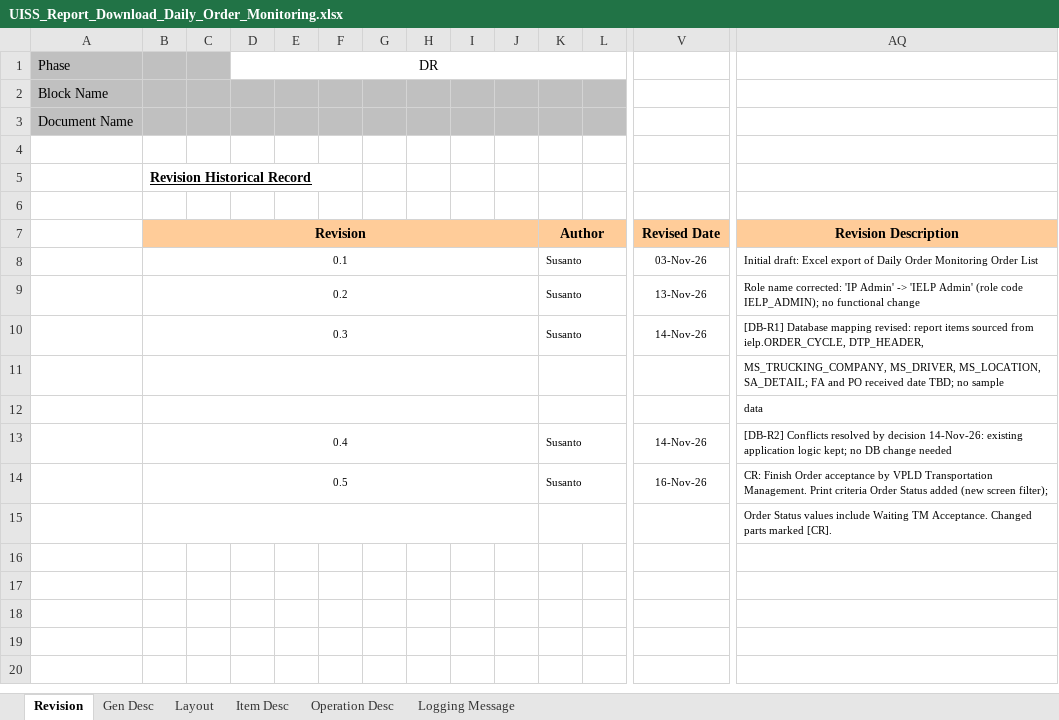
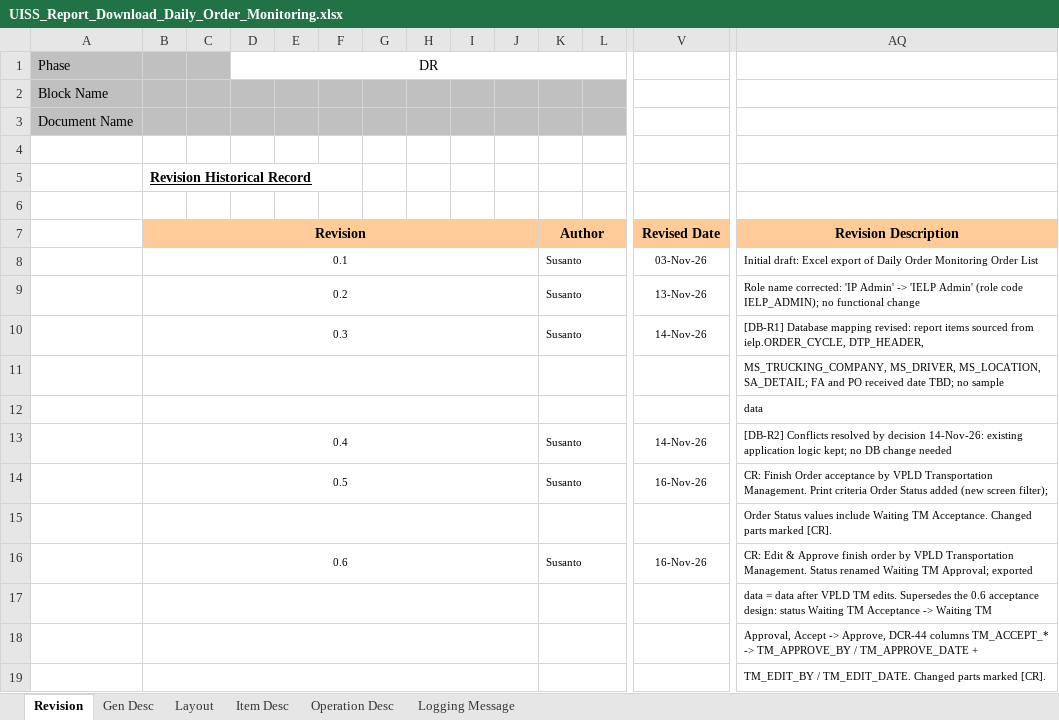
Before and after one commit to santo-san/tc-pbr, an Excel workbook: docs/functions/01_Daily_Order_Monitoring/uiss/UISS_Report_Download_Daily_Order_Monitoring.xlsx, sheet Revision, drawn as a sheet; only a part is shown, gaps mark what is left out; values as stored, in another font and other column widths than the file's, no borders; rows hold the shown columns only; the diff names each change by its address in the sheet, - before the commit and + after, or states it on an @@ line.

```diff
--- a/docs/functions/01_Daily_Order_Monitoring/uiss/UISS_Report_Download_Daily_Order_Monitoring.xlsx (sheet Revision)
+++ b/docs/functions/01_Daily_Order_Monitoring/uiss/UISS_Report_Download_Daily_Order_Monitoring.xlsx (sheet Revision)
+row 16:  | 0.6 |  |  |  |  |  |  |  |  | Susanto |  | 16-Nov-26 | CR: Edit & Approve finish order by VPLD Transportation Management. Status renamed Waiting TM Approval; exported
+row 17:  |  |  |  |  |  |  |  |  |  |  |  |  | data = data after VPLD TM edits. Supersedes the 0.6 acceptance design: status Waiting TM Acceptance -> Waiting TM
+row 18:  |  |  |  |  |  |  |  |  |  |  |  |  | Approval, Accept -> Approve, DCR-44 columns TM_ACCEPT_* -> TM_APPROVE_BY / TM_APPROVE_DATE +
+row 19:  |  |  |  |  |  |  |  |  |  |  |  |  | TM_EDIT_BY / TM_EDIT_DATE. Changed parts marked [CR].
```
Also changed, not shown: sheet Operation Desc, 54 other files.
